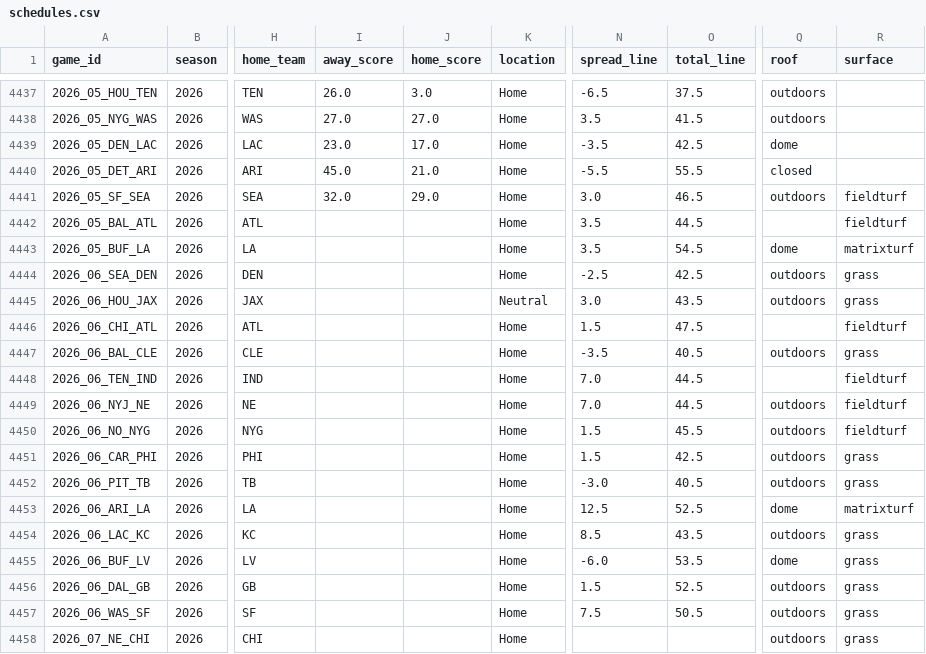
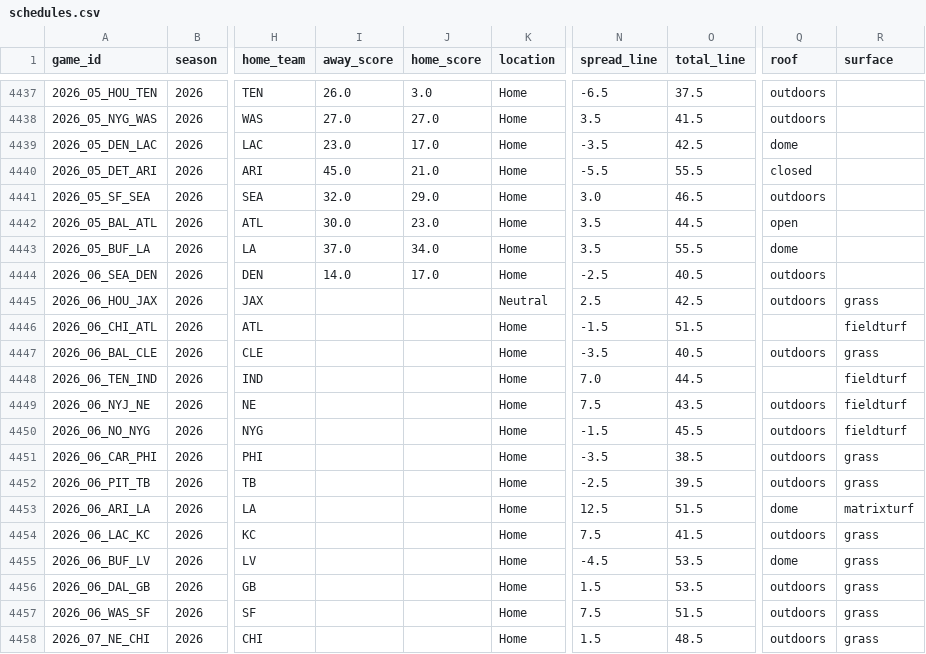
Before and after one commit to ausgreen/nfl-simulation, a CSV file: data/nflverse/schedules.csv, drawn as a sheet; only a part is shown, gaps mark what is left out; the diff covers the shown part only; the diff names each change by its address in the sheet, - before the commit and + after, or states it on an @@ line.

```diff
--- a/data/nflverse/schedules.csv
+++ b/data/nflverse/schedules.csv
-R4441:R4442 (surface): fieldturf
+R4441:R4442 (surface): (empty)
-I4442 (away_score): (empty)
+I4442 (away_score): 30.0
-J4442 (home_score): (empty)
+J4442 (home_score): 23.0
-Q4442 (roof): (empty)
+Q4442 (roof): open
-I4443 (away_score): (empty)
+I4443 (away_score): 37.0
-J4443 (home_score): (empty)
+J4443 (home_score): 34.0
-O4443 (total_line): 54.5
+O4443 (total_line): 55.5
-R4443 (surface): matrixturf
+R4443 (surface): (empty)
-I4444 (away_score): (empty)
+I4444 (away_score): 14.0
-J4444 (home_score): (empty)
+J4444 (home_score): 17.0
-O4444 (total_line): 42.5
+O4444 (total_line): 40.5
-R4444 (surface): grass
+R4444 (surface): (empty)
-N4445 (spread_line): 3.0
+N4445 (spread_line): 2.5
-O4445 (total_line): 43.5
+O4445 (total_line): 42.5
-N4446 (spread_line): 1.5
+N4446 (spread_line): -1.5
-O4446 (total_line): 47.5
+O4446 (total_line): 51.5
-N4449 (spread_line): 7.0
+N4449 (spread_line): 7.5
-O4449 (total_line): 44.5
+O4449 (total_line): 43.5
-N4450 (spread_line): 1.5
+N4450 (spread_line): -1.5
-N4451 (spread_line): 1.5
+N4451 (spread_line): -3.5
-O4451 (total_line): 42.5
+O4451 (total_line): 38.5
-N4452 (spread_line): -3.0
+N4452 (spread_line): -2.5
-O4452 (total_line): 40.5
+O4452 (total_line): 39.5
-O4453 (total_line): 52.5
+O4453 (total_line): 51.5
-N4454 (spread_line): 8.5
+N4454 (spread_line): 7.5
-O4454 (total_line): 43.5
+O4454 (total_line): 41.5
-N4455 (spread_line): -6.0
+N4455 (spread_line): -4.5
-O4456 (total_line): 52.5
+O4456 (total_line): 53.5
-O4457 (total_line): 50.5
+O4457 (total_line): 51.5
-N4458 (spread_line): (empty)
+N4458 (spread_line): 1.5
-O4458 (total_line): (empty)
+O4458 (total_line): 48.5
```
Also changed, not shown: 24 edited cells elsewhere in this file, data/nflverse/passing.csv, 2 other files.
